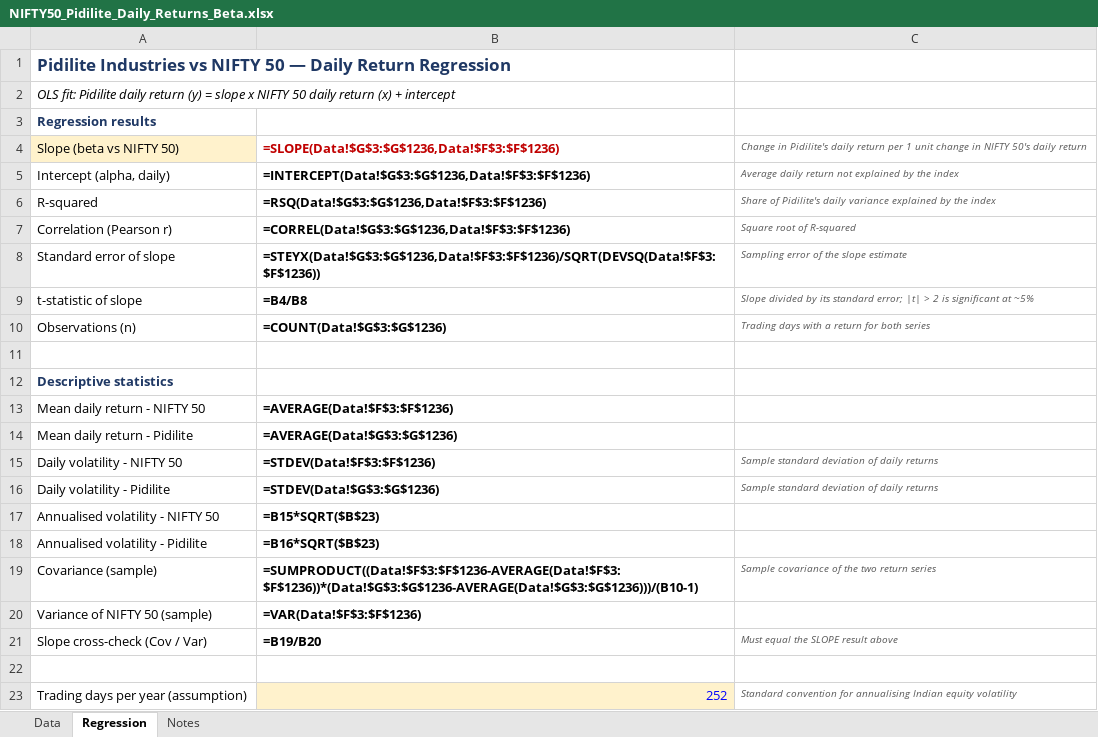
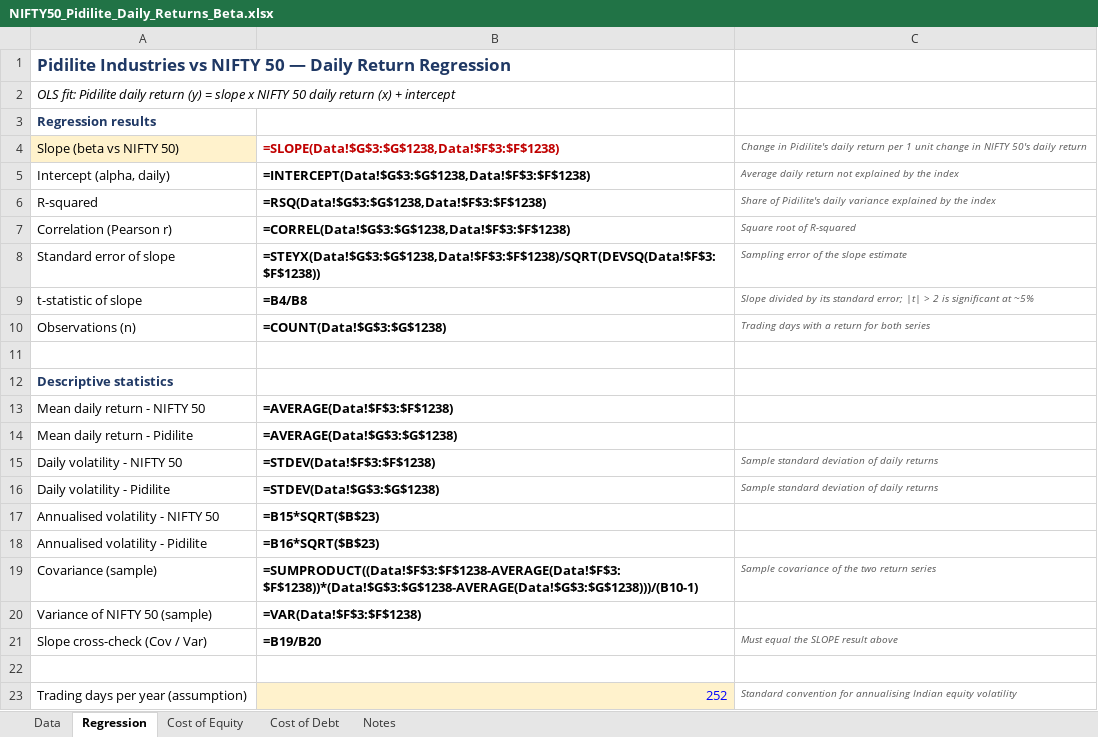
Before and after one commit to Aishwarya-Vishrawas/UFT_AOS_web_E2EOrder, an Excel workbook: analysis/NIFTY50_Pidilite_Daily_Returns_Beta.xlsx, sheet Regression, drawn as a sheet; values as stored, in another font and other column widths than the file's, no borders; formulas without a stored value are shown as written; charts and pictures not drawn; the diff names each change by its address in the sheet, - before the commit and + after, or states it on an @@ line.

```diff
--- a/analysis/NIFTY50_Pidilite_Daily_Returns_Beta.xlsx (sheet Regression)
+++ b/analysis/NIFTY50_Pidilite_Daily_Returns_Beta.xlsx (sheet Regression)
+sheet tab: Cost of Equity
+sheet tab: Cost of Debt
-B4: =SLOPE(Data!$G$3:$G$1236,Data!$F$3:$F$1236)
+B4: =SLOPE(Data!$G$3:$G$1238,Data!$F$3:$F$1238)
-B5: =INTERCEPT(Data!$G$3:$G$1236,Data!$F$3:$F$1236)
+B5: =INTERCEPT(Data!$G$3:$G$1238,Data!$F$3:$F$1238)
-B6: =RSQ(Data!$G$3:$G$1236,Data!$F$3:$F$1236)
+B6: =RSQ(Data!$G$3:$G$1238,Data!$F$3:$F$1238)
-B7: =CORREL(Data!$G$3:$G$1236,Data!$F$3:$F$1236)
+B7: =CORREL(Data!$G$3:$G$1238,Data!$F$3:$F$1238)
-B8: =STEYX(Data!$G$3:$G$1236,Data!$F$3:$F$1236)/SQRT(DEVSQ(Data!$F$3:$F$1236))
+B8: =STEYX(Data!$G$3:$G$1238,Data!$F$3:$F$1238)/SQRT(DEVSQ(Data!$F$3:$F$1238))
-B10: =COUNT(Data!$G$3:$G$1236)
+B10: =COUNT(Data!$G$3:$G$1238)
-B13: =AVERAGE(Data!$F$3:$F$1236)
+B13: =AVERAGE(Data!$F$3:$F$1238)
-B14: =AVERAGE(Data!$G$3:$G$1236)
+B14: =AVERAGE(Data!$G$3:$G$1238)
-B15: =STDEV(Data!$F$3:$F$1236)
+B15: =STDEV(Data!$F$3:$F$1238)
-B16: =STDEV(Data!$G$3:$G$1236)
+B16: =STDEV(Data!$G$3:$G$1238)
-B19: =SUMPRODUCT((Data!$F$3:$F$1236-AVERAGE(Data!$F$3:$F$1236))*(Data!$G$3:$G$1236-AVERAGE(Data!$G$3:$G$1236)))/(B10-1)
+B19: =SUMPRODUCT((Data!$F$3:$F$1238-AVERAGE(Data!$F$3:$F$1238))*(Data!$G$3:$G$1238-AVERAGE(Data!$G$3:$G$1238)))/(B10-1)
-B20: =VAR(Data!$F$3:$F$1236)
+B20: =VAR(Data!$F$3:$F$1238)
```
Also changed, not shown: sheet Data, sheet Notes, charts or pictures, 1 other file.
